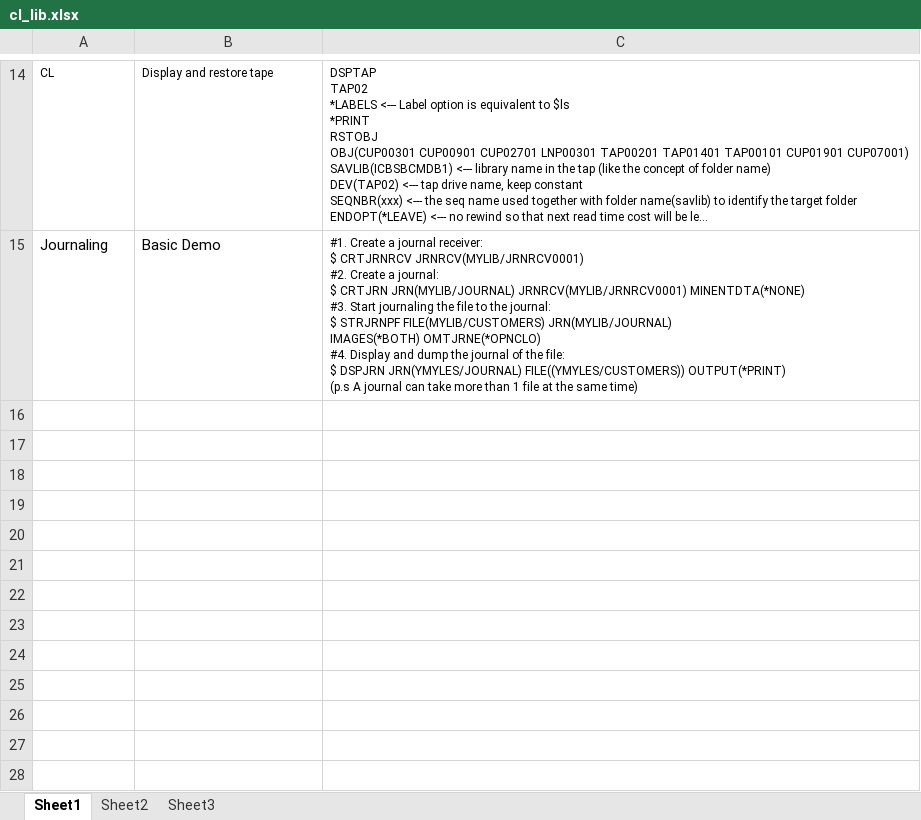
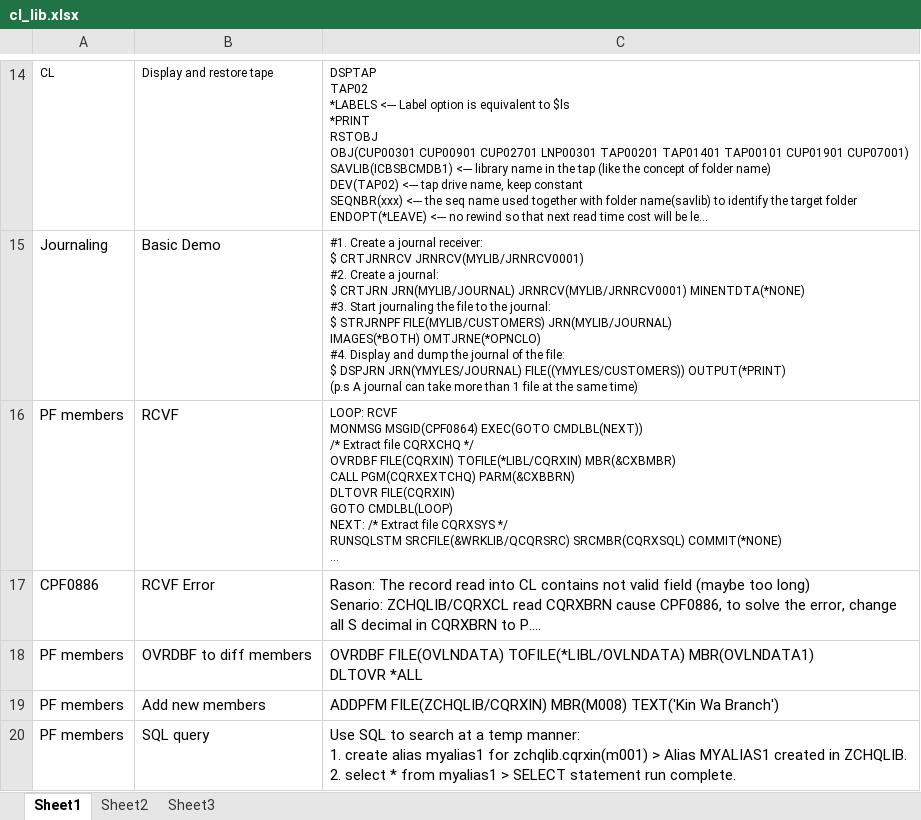
Before and after one commit to mylesieong/code_library, an Excel workbook: cl_lib.xlsx, sheet Sheet1, drawn as a sheet; only a part is shown, gaps mark what is left out; long unchanged cells end in …; values as stored, in another font and other column widths than the file's, no borders; ↵ is a line break in a cell; the diff names each change by its address in the sheet, - before the commit and + after, or states it on an @@ line.

Commit message:
Add cl entry on pf members manipulation & java entry on using file stream

```diff
--- a/cl_lib.xlsx (sheet Sheet1)
+++ b/cl_lib.xlsx (sheet Sheet1)
+row 16: PF members | RCVF | LOOP: RCVF ↵ MONMSG MSGID(CPF0864) EXEC(GOTO CMDLBL(NEXT)) ↵ /* Extract file CQRXCHQ */ ↵ OVRDBF FILE(CQRXIN) TOFILE(*LIBL/CQRXIN) MBR(&CXBMBR) ↵ CALL PGM(CQRXEXTCHQ) PARM(&CXBBRN) ↵ DLTOVR FILE(CQRXIN) ↵ GOTO CMDLBL(LOOP) ↵ NEXT: /* Extract file CQRXSYS */ ↵ RUNSQLSTM SRCFILE(&WRKLIB/QCQRSRC) SRCMBR(CQRXSQL) COMMIT(*NONE) ↵ ...
+row 17: CPF0886 | RCVF Error | Rason: The record read into CL contains not valid field (maybe too long) ↵ Senario: ZCHQLIB/CQRXCL read CQRXBRN cause CPF0886, to solve the error, change all S decimal in CQRXBRN to P….
+row 18: PF members | OVRDBF to diff members | OVRDBF FILE(OVLNDATA) TOFILE(*LIBL/OVLNDATA) MBR(OVLNDATA1) ↵ DLTOVR *ALL
+row 19: PF members | Add new members | ADDPFM FILE(ZCHQLIB/CQRXIN) MBR(M008) TEXT('Kin Wa Branch')
+row 20: PF members | SQL query | Use SQL to search at a temp manner: ↵ 1. create alias myalias1 for zchqlib.cqrxin(m001) > Alias MYALIAS1 created in ZCHQLIB. ↵ 2. select * from myalias1 > SELECT statement run complete.
```
Also changed, not shown: java_lib.xlsx.
